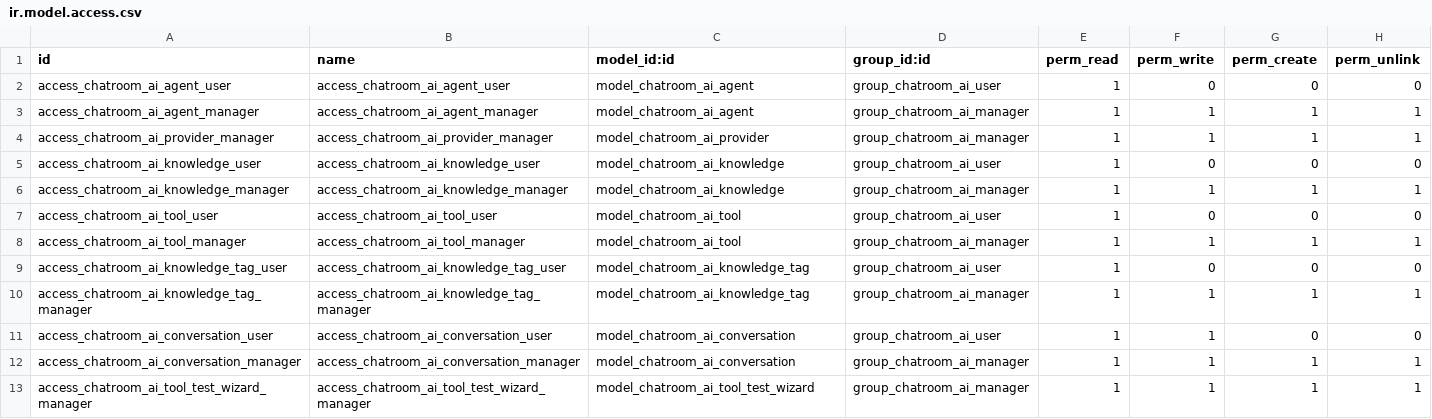
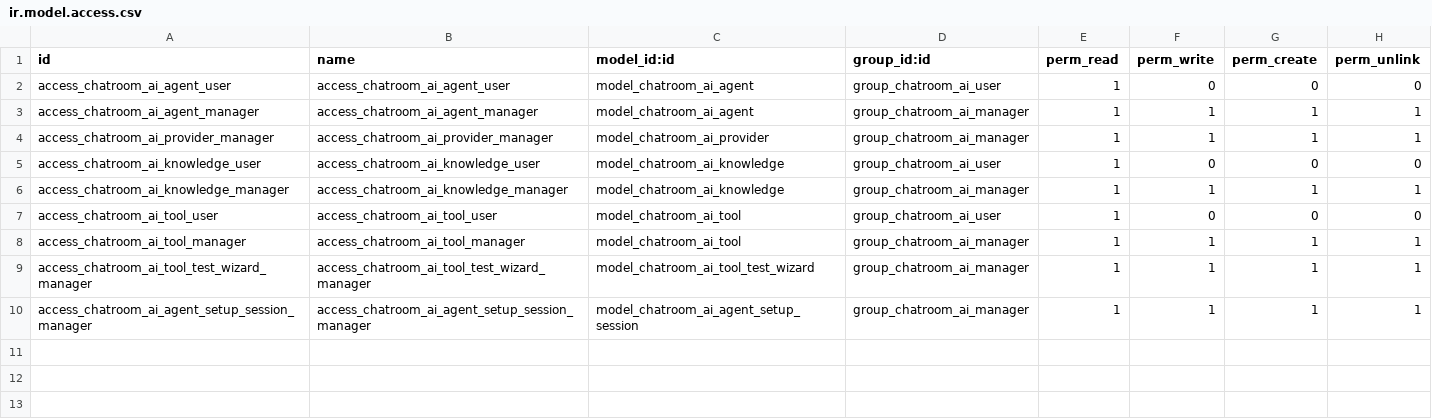
Before and after one commit to nowi-soft/chatroom, a CSV file: chatroom_ai/security/ir.model.access.csv, drawn as a sheet; removed rows and columns are numbered as before the commit, all else as after; the diff names each change by its address in the sheet, - before the commit and + after, or states it on an @@ line.

Commit message:
[IMP] chatroom_ai: refactor agent core, add discuss setup wizard, drop optimizer module

```diff
--- a/chatroom_ai/security/ir.model.access.csv
+++ b/chatroom_ai/security/ir.model.access.csv
-row 9: access_chatroom_ai_knowledge_tag_user | access_chatroom_ai_knowledge_tag_user | model_chatroom_ai_knowledge_tag | group_chatroom_ai_user | 1 | 0 | 0 | 0
-row 10: access_chatroom_ai_knowledge_tag_manager | access_chatroom_ai_knowledge_tag_manager | model_chatroom_ai_knowledge_tag | group_chatroom_ai_manager | 1 | 1 | 1 | 1
-row 11: access_chatroom_ai_conversation_user | access_chatroom_ai_conversation_user | model_chatroom_ai_conversation | group_chatroom_ai_user | 1 | 1 | 0 | 0
-row 12: access_chatroom_ai_conversation_manager | access_chatroom_ai_conversation_manager | model_chatroom_ai_conversation | group_chatroom_ai_manager | 1 | 1 | 1 | 1
+row 10: access_chatroom_ai_agent_setup_session_manager | access_chatroom_ai_agent_setup_session_manager | model_chatroom_ai_agent_setup_session | group_chatroom_ai_manager | 1 | 1 | 1 | 1
```
Also changed, not shown: 47 other files.
